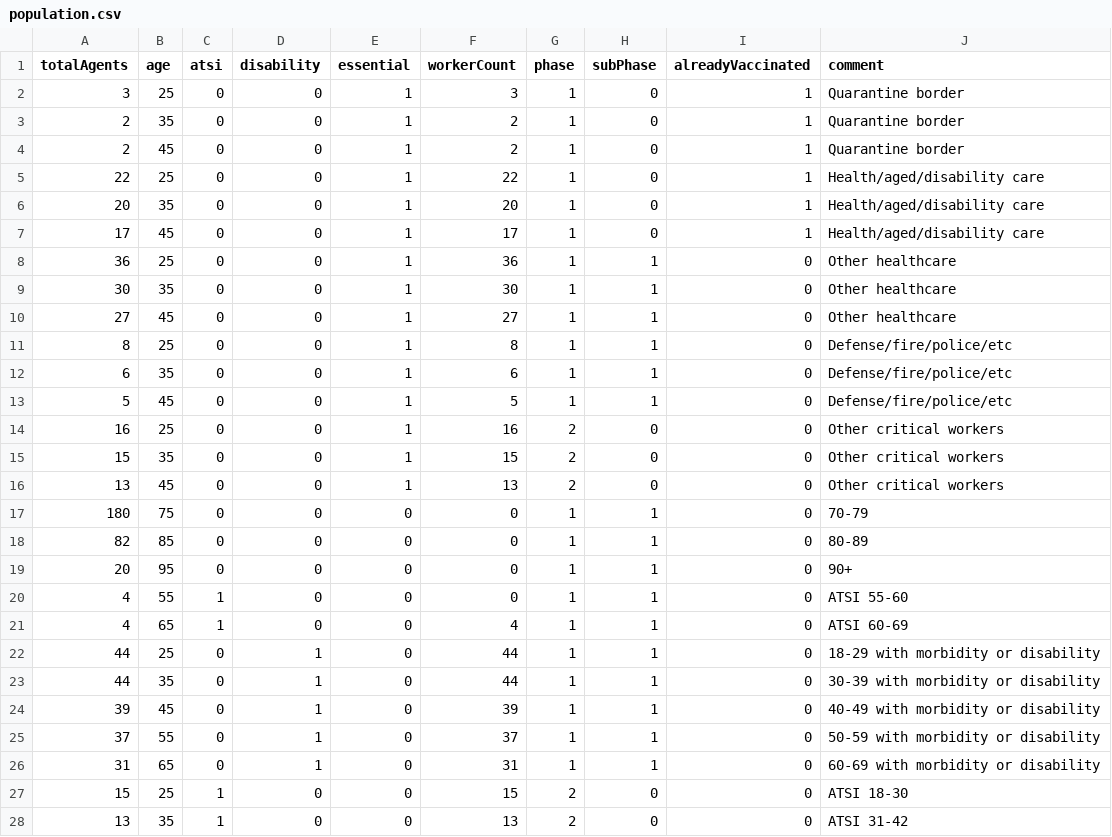
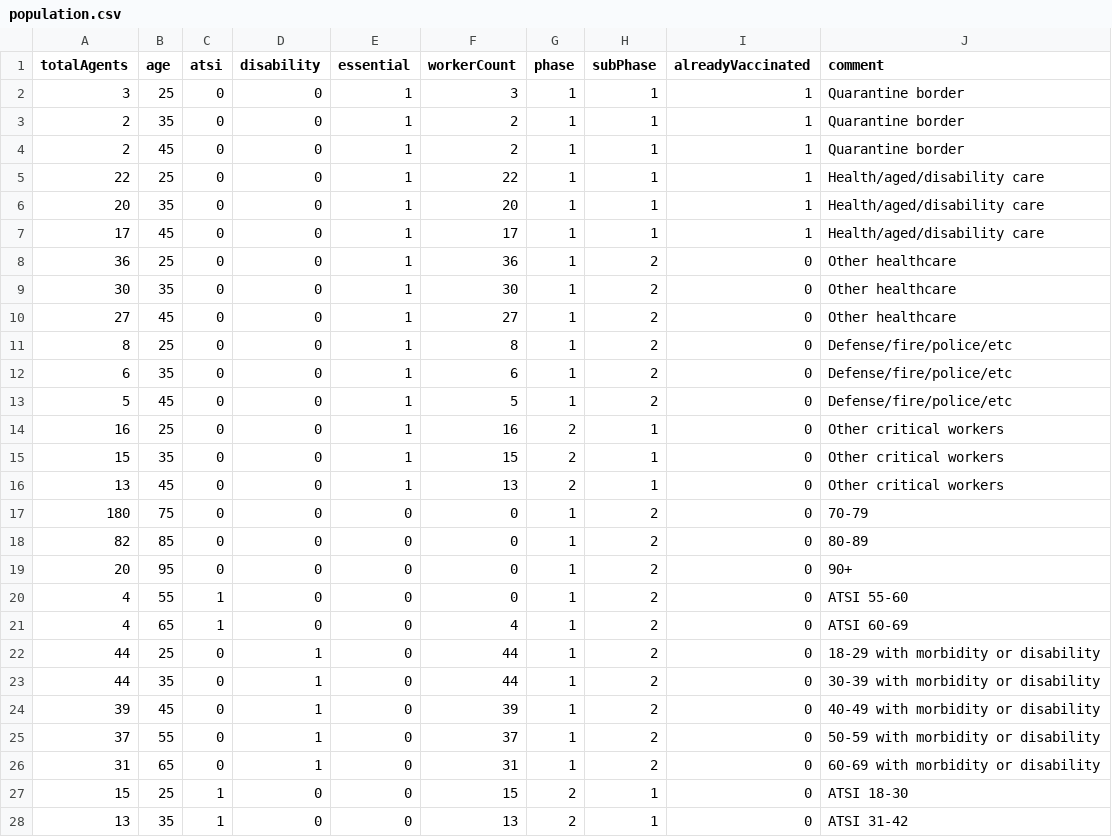
Before and after one commit to population-interventions/COVIDModel, a CSV file: Vic TB Elim Economic Models/VIC JAN/population.csv, drawn as a sheet; only a part is shown; the diff covers the shown part only.

Commit message:
Rewrote vaccine. This removes some O(N^2) counting.

```diff
--- a/Vic TB Elim Economic Models/VIC JAN/population.csv
+++ b/Vic TB Elim Economic Models/VIC JAN/population.csv
@@ -1,28 +1,28 @@
 totalAgents,age,atsi,disability,essential,workerCount,phase,subPhase,alreadyVaccinated,comment
-3,25,0,0,1,3,1,0,1,Quarantine border
-2,35,0,0,1,2,1,0,1,Quarantine border
-2,45,0,0,1,2,1,0,1,Quarantine border
-22,25,0,0,1,22,1,0,1,Health/aged/disability care
-20,35,0,0,1,20,1,0,1,Health/aged/disability care
-17,45,0,0,1,17,1,0,1,Health/aged/disability care
-36,25,0,0,1,36,1,1,0,Other healthcare
-30,35,0,0,1,30,1,1,0,Other healthcare
-27,45,0,0,1,27,1,1,0,Other healthcare
-8,25,0,0,1,8,1,1,0,Defense/fire/police/etc
-6,35,0,0,1,6,1,1,0,Defense/fire/police/etc
-5,45,0,0,1,5,1,1,0,Defense/fire/police/etc
-16,25,0,0,1,16,2,0,0,Other critical workers
-15,35,0,0,1,15,2,0,0,Other critical workers
-13,45,0,0,1,13,2,0,0,Other critical workers
-180,75,0,0,0,0,1,1,0,70-79
-82,85,0,0,0,0,1,1,0,80-89
-20,95,0,0,0,0,1,1,0,90+
-4,55,1,0,0,0,1,1,0,ATSI 55-60
-4,65,1,0,0,4,1,1,0,ATSI 60-69
-44,25,0,1,0,44,1,1,0,18-29 with morbidity or disability
-44,35,0,1,0,44,1,1,0,30-39 with morbidity or disability
-39,45,0,1,0,39,1,1,0,40-49 with morbidity or disability
-37,55,0,1,0,37,1,1,0,50-59 with morbidity or disability
-31,65,0,1,0,31,1,1,0,60-69 with morbidity or disability
-15,25,1,0,0,15,2,0,0,ATSI 18-30
-13,35,1,0,0,13,2,0,0,ATSI 31-42
+3,25,0,0,1,3,1,1,1,Quarantine border
+2,35,0,0,1,2,1,1,1,Quarantine border
+2,45,0,0,1,2,1,1,1,Quarantine border
+22,25,0,0,1,22,1,1,1,Health/aged/disability care
+20,35,0,0,1,20,1,1,1,Health/aged/disability care
+17,45,0,0,1,17,1,1,1,Health/aged/disability care
+36,25,0,0,1,36,1,2,0,Other healthcare
+30,35,0,0,1,30,1,2,0,Other healthcare
+27,45,0,0,1,27,1,2,0,Other healthcare
+8,25,0,0,1,8,1,2,0,Defense/fire/police/etc
+6,35,0,0,1,6,1,2,0,Defense/fire/police/etc
+5,45,0,0,1,5,1,2,0,Defense/fire/police/etc
+16,25,0,0,1,16,2,1,0,Other critical workers
+15,35,0,0,1,15,2,1,0,Other critical workers
+13,45,0,0,1,13,2,1,0,Other critical workers
+180,75,0,0,0,0,1,2,0,70-79
+82,85,0,0,0,0,1,2,0,80-89
+20,95,0,0,0,0,1,2,0,90+
+4,55,1,0,0,0,1,2,0,ATSI 55-60
+4,65,1,0,0,4,1,2,0,ATSI 60-69
+44,25,0,1,0,44,1,2,0,18-29 with morbidity or disability
+44,35,0,1,0,44,1,2,0,30-39 with morbidity or disability
+39,45,0,1,0,39,1,2,0,40-49 with morbidity or disability
+37,55,0,1,0,37,1,2,0,50-59 with morbidity or disability
+31,65,0,1,0,31,1,2,0,60-69 with morbidity or disability
+15,25,1,0,0,15,2,1,0,ATSI 18-30
+13,35,1,0,0,13,2,1,0,ATSI 31-42
```
Also changed, not shown: 13 edited cells elsewhere in this file, 7 other files.
